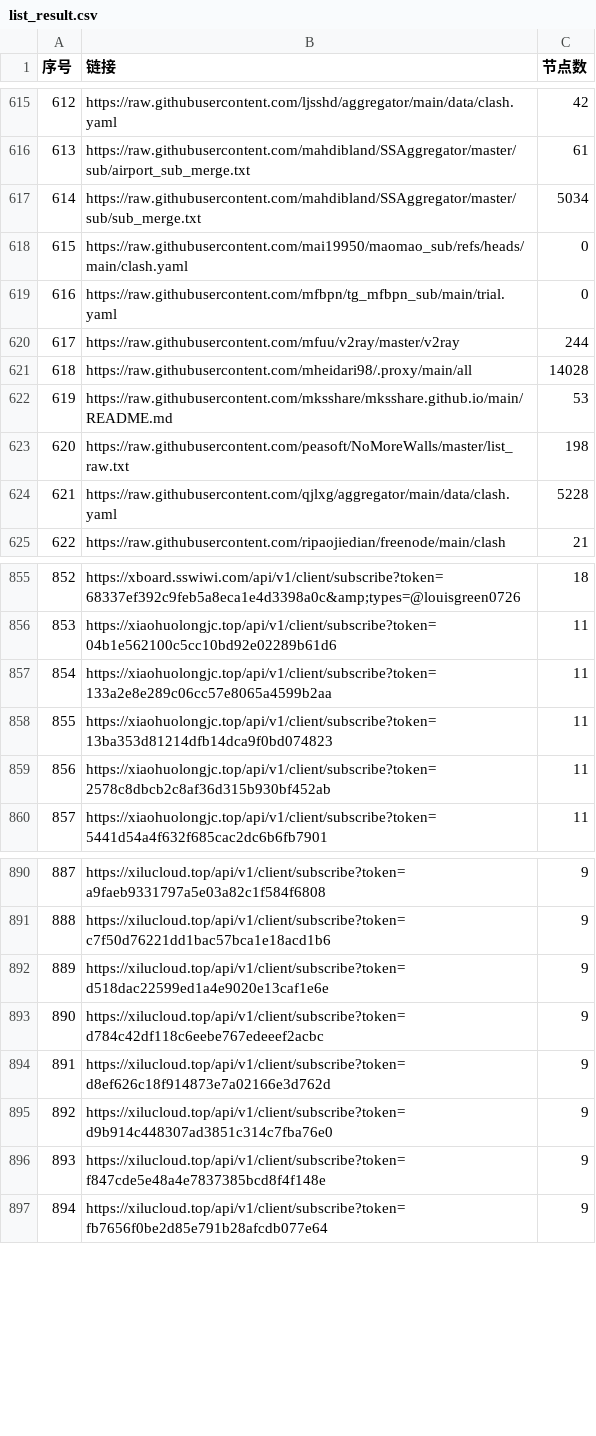
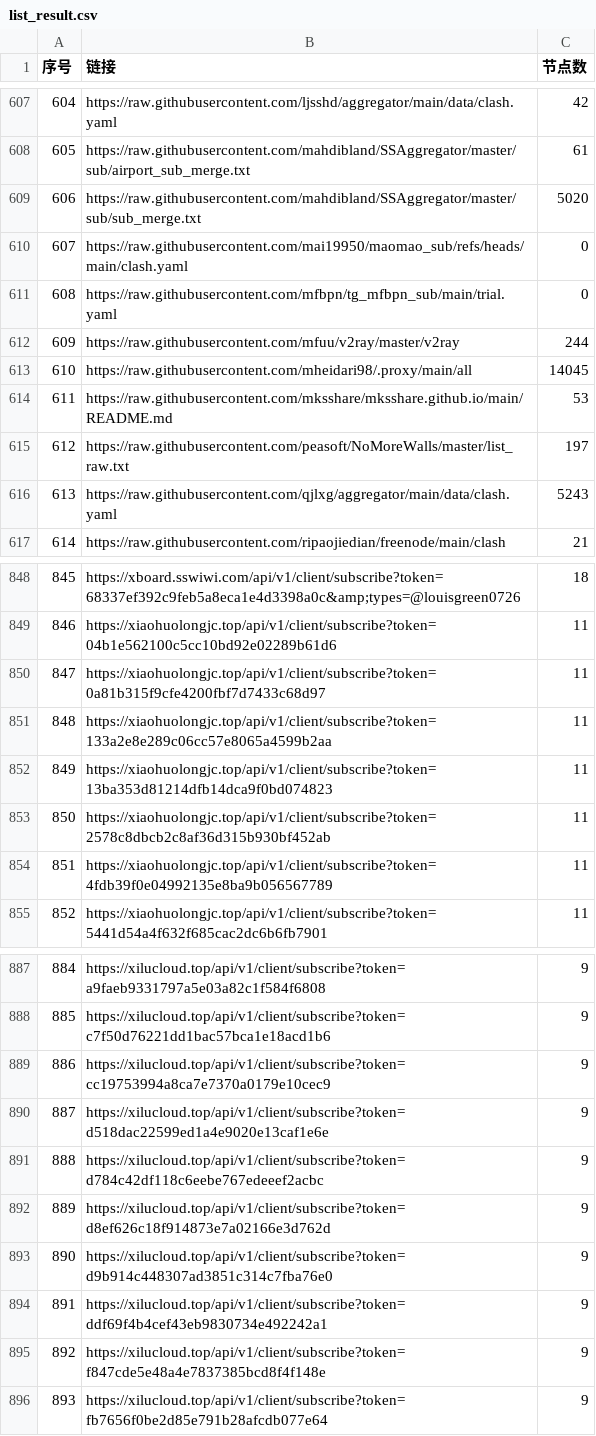
Before and after one commit to 3878590578/NoMoreWalls, a CSV file: list_result.csv, drawn as a sheet; only a part is shown, gaps mark what is left out; addresses are those after the commit; the diff covers the shown part only; the diff names each change by its address in the sheet, - before the commit and + after, or states it on an @@ line.

```diff
--- a/list_result.csv
+++ b/list_result.csv
@@ column A (序号) renumbered between rows 189 and 930 @@
-C609 (节点数): 5034
+C609 (节点数): 5020
-C613 (节点数): 14028
+C613 (节点数): 14045
-C615 (节点数): 198
+C615 (节点数): 197
-C616 (节点数): 5228
+C616 (节点数): 5243
+row 850: 847 | https://xiaohuolongjc.top/api/v1/client/subscribe?token=0a81b315f9cfe4200fbf7d7433c68d97 | 11
+row 854: 851 | https://xiaohuolongjc.top/api/v1/client/subscribe?token=4fdb39f0e04992135e8ba9b056567789 | 11
+row 889: 886 | https://xilucloud.top/api/v1/client/subscribe?token=cc19753994a8ca7e7370a0179e10cec9 | 9
+row 894: 891 | https://xilucloud.top/api/v1/client/subscribe?token=ddf69f4b4cef43eb9830734e492242a1 | 9
```
Also changed, not shown: 8 added rows, 13 removed rows and 27 edited cells elsewhere in this file, 50 other files.
